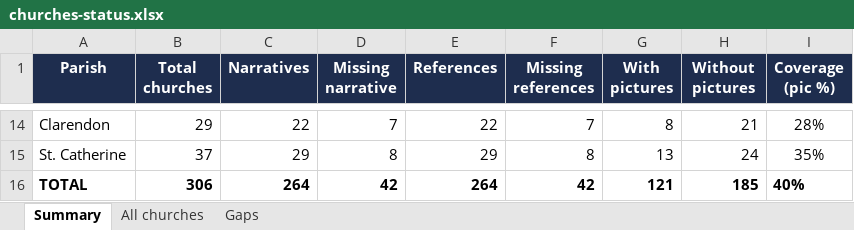
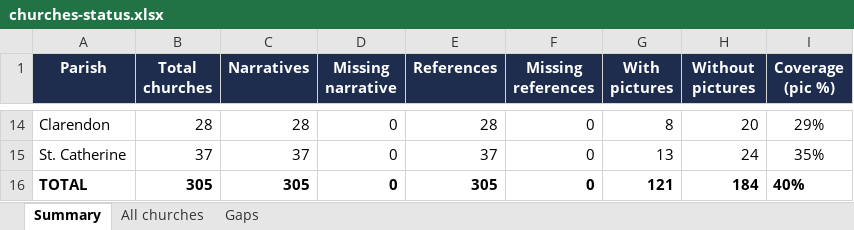
Before and after one commit to kwierenga/Anglican-Churches-in-Jamaica, an Excel workbook: churches-status.xlsx, sheet Summary, drawn as a sheet; only a part is shown, gaps mark what is left out; values as stored, in another font and other column widths than the file's, no borders; the diff covers the shown part only; the diff names each change by its address in the sheet, - before the commit and + after, or states it on an @@ line.

```diff
--- a/churches-status.xlsx (sheet Summary)
+++ b/churches-status.xlsx (sheet Summary)
-B14 (Total churches): 29
+B14 (Total churches): 28
-C14 (Narratives): 22
+C14 (Narratives): 28
-D14 (Missing narrative): 7
+D14 (Missing narrative): 0
-E14 (References): 22
+E14 (References): 28
-F14 (Missing references): 7
+F14 (Missing references): 0
-H14 (Without pictures): 21
+H14 (Without pictures): 20
-I14 (Coverage (pic %)): 28%
+I14 (Coverage (pic %)): 29%
-C15 (Narratives): 29
+C15 (Narratives): 37
-D15 (Missing narrative): 8
+D15 (Missing narrative): 0
-E15 (References): 29
+E15 (References): 37
-F15 (Missing references): 8
+F15 (Missing references): 0
-B16 (Total churches): 306
+B16 (Total churches): 305
-C16 (Narratives): 264
+C16 (Narratives): 305
-D16 (Missing narrative): 42
+D16 (Missing narrative): 0
-E16 (References): 264
+E16 (References): 305
-F16 (Missing references): 42
+F16 (Missing references): 0
-H16 (Without pictures): 185
+H16 (Without pictures): 184
```
Also changed, not shown: 28 edited cells elsewhere in this sheet, sheet Gaps, sheet All churches, 2 other files.
